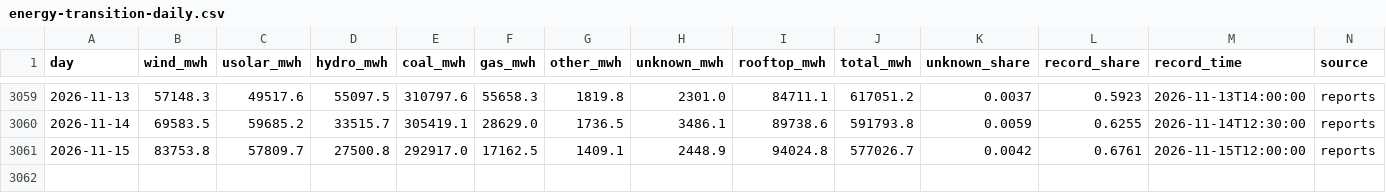
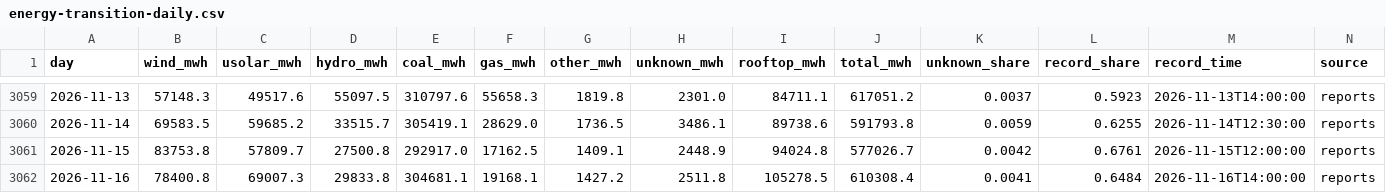
Before and after one commit to btamadio/website, a CSV file: src/data/energy-transition-daily.csv, drawn as a sheet; only a part is shown, gaps mark what is left out; the diff names each change by its address in the sheet, - before the commit and + after, or states it on an @@ line.

```diff
--- a/src/data/energy-transition-daily.csv
+++ b/src/data/energy-transition-daily.csv
+row 3062: 2026-11-16 | 78400.8 | 69007.3 | 29833.8 | 304681.1 | 19168.1 | 1427.2 | 2511.8 | 105278.5 | 610308.4 | 0.0041 | 0.6484 | 2026-11-16T14:00:00 | reports
```
